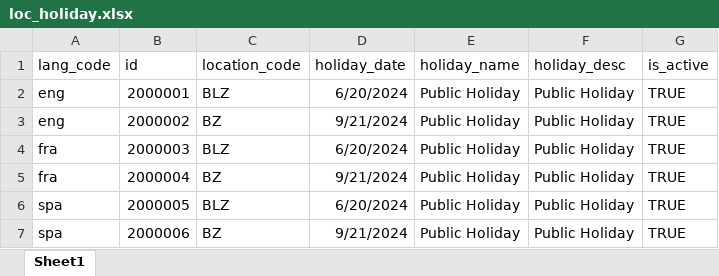
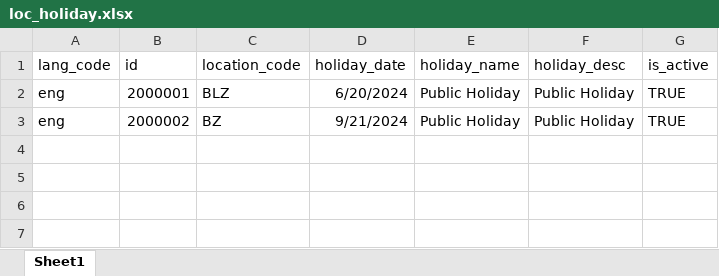
Before and after one commit to belize-id/mosip-data, an Excel workbook: mosip_master/xlsx/loc_holiday.xlsx, sheet Sheet1, drawn as a sheet; values as stored, in another font and other column widths than the file's, no borders; the diff names each change by its address in the sheet, - before the commit and + after, or states it on an @@ line.

Commit message:
updated loc holiday

```diff
--- a/mosip_master/xlsx/loc_holiday.xlsx (sheet Sheet1)
+++ b/mosip_master/xlsx/loc_holiday.xlsx (sheet Sheet1)
-row 4: fra | 2000003 | BLZ | 6/20/2024 | Public Holiday | Public Holiday | TRUE
-row 5: fra | 2000004 | BZ | 9/21/2024 | Public Holiday | Public Holiday | TRUE
-row 6: spa | 2000005 | BLZ | 6/20/2024 | Public Holiday | Public Holiday | TRUE
-row 7: spa | 2000006 | BZ | 9/21/2024 | Public Holiday | Public Holiday | TRUE
```
